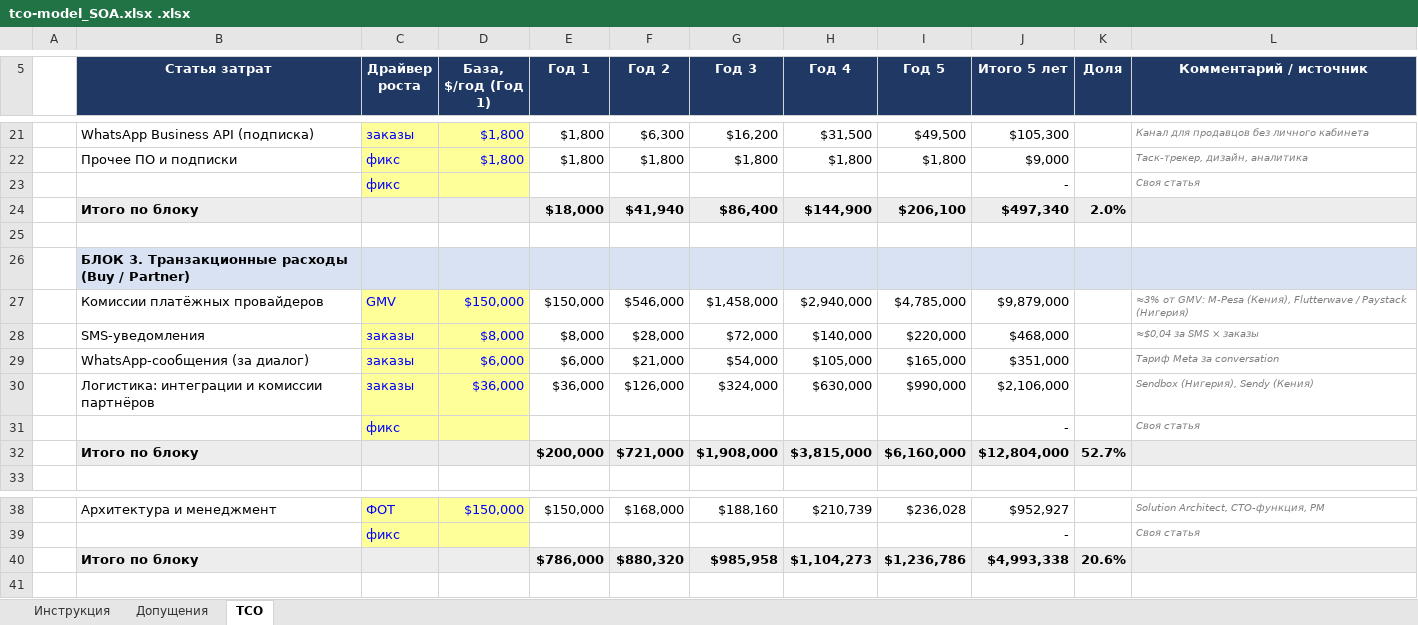
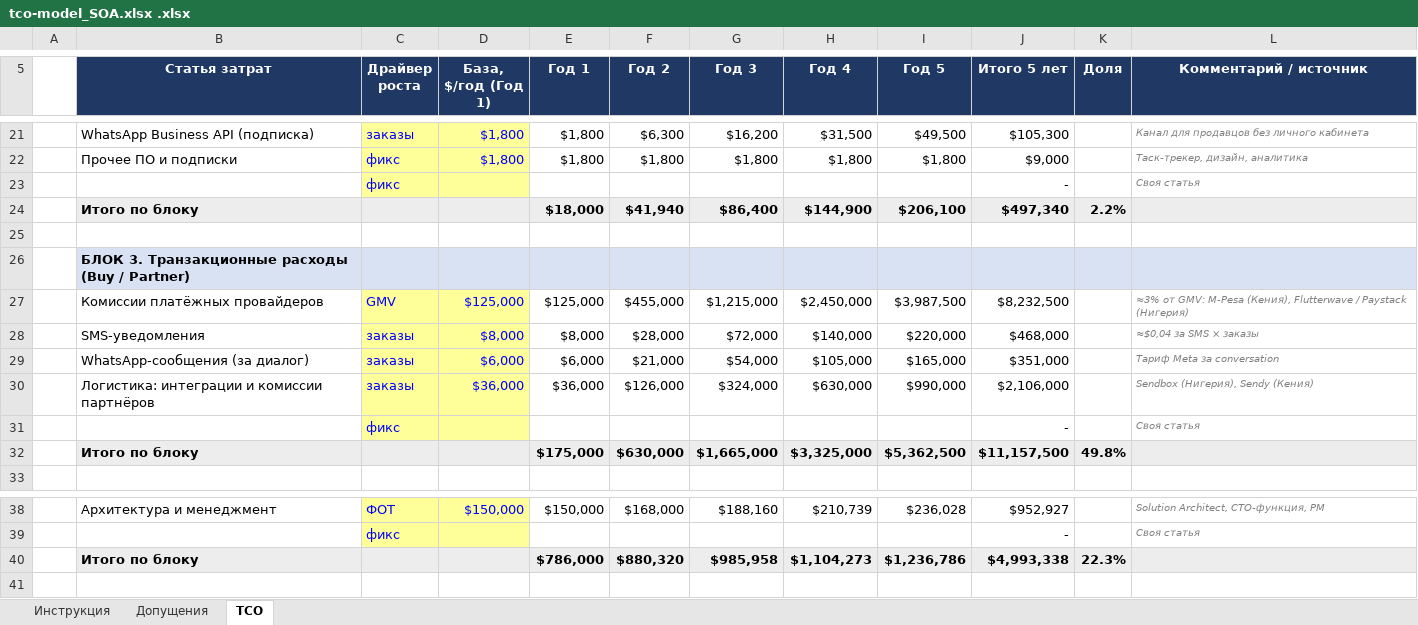
Before and after one commit to sergeyshalanin-ai/Africa_Delivery, an Excel workbook: Task2/tco-model_SOA.xlsx .xlsx, sheet TCO, drawn as a sheet; only a part is shown, gaps mark what is left out; values as stored, in another font and other column widths than the file's, no borders; removed rows and columns are numbered as before the commit, all else as after; the diff covers the shown part only; the diff names each change by its address in the sheet, - before the commit and + after, or states it on an @@ line.

```diff
--- a/Task2/tco-model_SOA.xlsx .xlsx (sheet TCO)
+++ b/Task2/tco-model_SOA.xlsx .xlsx (sheet TCO)
-K24 (Доля): 2.0%
+K24 (Доля): 2.2%
-row 27:  | Комиссии платёжных провайдеров | GMV | $150,000 | $150,000 | $546,000 | $1,458,000 | $2,940,000 | $4,785,000 | $9,879,000 |  | ≈3% от GMV: M-Pesa (Кения), Flutterwave / Paystack (Нигерия)
+row 27:  | Комиссии платёжных провайдеров | GMV | $125,000 | $125,000 | $455,000 | $1,215,000 | $2,450,000 | $3,987,500 | $8,232,500 |  | ≈3% от GMV: M-Pesa (Кения), Flutterwave / Paystack (Нигерия)
-row 32:  | Итого по блоку |  |  | $200,000 | $721,000 | $1,908,000 | $3,815,000 | $6,160,000 | $12,804,000 | 52.7%
+row 32:  | Итого по блоку |  |  | $175,000 | $630,000 | $1,665,000 | $3,325,000 | $5,362,500 | $11,157,500 | 49.8%
-K40 (Доля): 20.6%
+K40 (Доля): 22.3%
```
Also changed, not shown: 5 added rows, 5 removed rows and 13 edited cells elsewhere in this sheet, sheet Допущения, Task2/tco-model_monolit.xlsx .xlsx, 2 other files.
